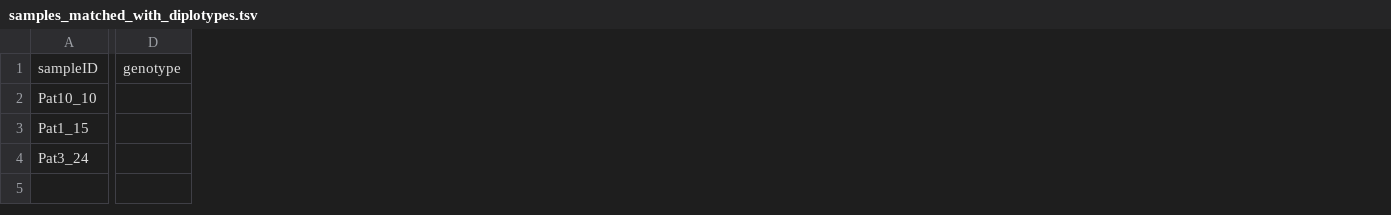
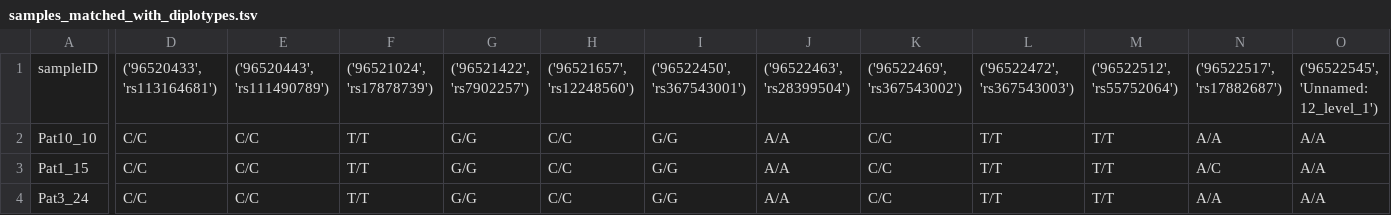
Before and after one commit to tbrunetti/genoFinder, a TSV file: example_data/samples_matched_with_diplotypes.tsv, drawn as a sheet; only a part is shown, gaps mark what is left out; removed rows and columns are numbered as before the commit, all else as after; the diff covers the shown part only; the diff names each change by its address in the sheet, - before the commit and + after, or states it on an @@ line.

Commit message:
updated output

```diff
--- a/example_data/samples_matched_with_diplotypes.tsv
+++ b/example_data/samples_matched_with_diplotypes.tsv
-column D, row 1: genotype
+column D, rows 1-4: ('96520433', 'rs113164681') | C/C | C/C | C/C
+column E, rows 1-4: ('96520443', 'rs111490789') | C/C | C/C | C/C
+column F, rows 1-4: ('96521024', 'rs17878739') | T/T | T/T | T/T
+column G, rows 1-4: ('96521422', 'rs7902257') | G/G | G/G | G/G
+column H, rows 1-4: ('96521657', 'rs12248560') | C/C | C/C | C/C
+column I, rows 1-4: ('96522450', 'rs367543001') | G/G | G/G | G/G
+column J, rows 1-4: ('96522463', 'rs28399504') | A/A | A/A | A/A
+column K, rows 1-4: ('96522469', 'rs367543002') | C/C | C/C | C/C
+column L, rows 1-4: ('96522472', 'rs367543003') | T/T | T/T | T/T
+column M, rows 1-4: ('96522512', 'rs55752064') | T/T | T/T | T/T
+column N, rows 1-4: ('96522517', 'rs17882687') | A/A | A/C | A/A
+column O, rows 1-4: ('96522545', 'Unnamed: 12_level_1') | A/A | A/A | A/A
```
Also changed, not shown: 26 added columns elsewhere in this file.
